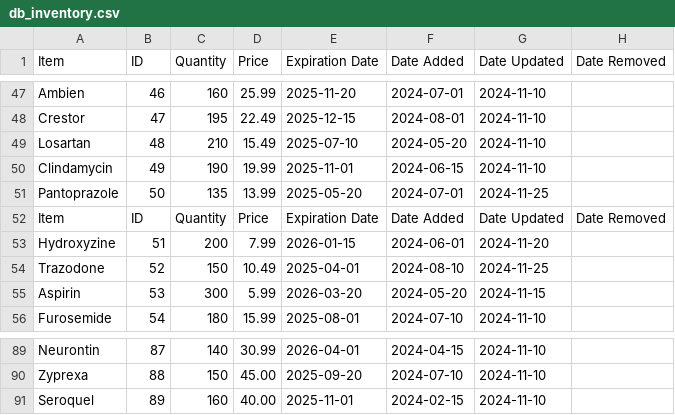
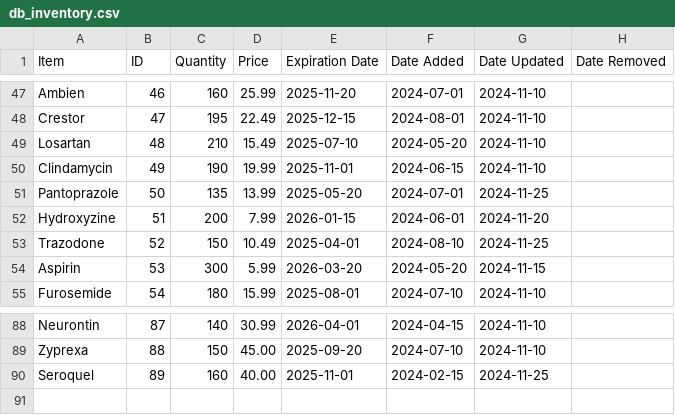
Before and after one commit to BennettPJ/SFWE403-Sem-Proj, a CSV file: DBFiles/db_inventory.csv, drawn as a sheet; only a part is shown, gaps mark what is left out.

```diff
--- a/DBFiles/db_inventory.csv
+++ b/DBFiles/db_inventory.csv
@@ -51,3 +51,2 @@ Clindamycin,49,190,19.99,2025-11-01,2024-06-15,2024-11-10,
 Pantoprazole,50,135,13.99,2025-05-20,2024-07-01,2024-11-25,
-Item,ID,Quantity,Price,Expiration Date,Date Added,Date Updated,Date Removed
 Hydroxyzine,51,200,7.99,2026-01-15,2024-06-01,2024-11-20,
@@ -90,2 +89,2 @@ Neurontin,87,140,30.99,2026-04-01,2024-04-15,2024-11-10,
 Zyprexa,88,150,45.00,2025-09-20,2024-07-10,2024-11-10,
-Seroquel,89,160,40.00,2025-11-01,2024-02-15,2024-11-10,
+Seroquel,89,160,40.00,2025-11-01,2024-02-15,2024-11-25,
```
Also changed, not shown: DBFiles/db_user_account.csv, 3 other files.
